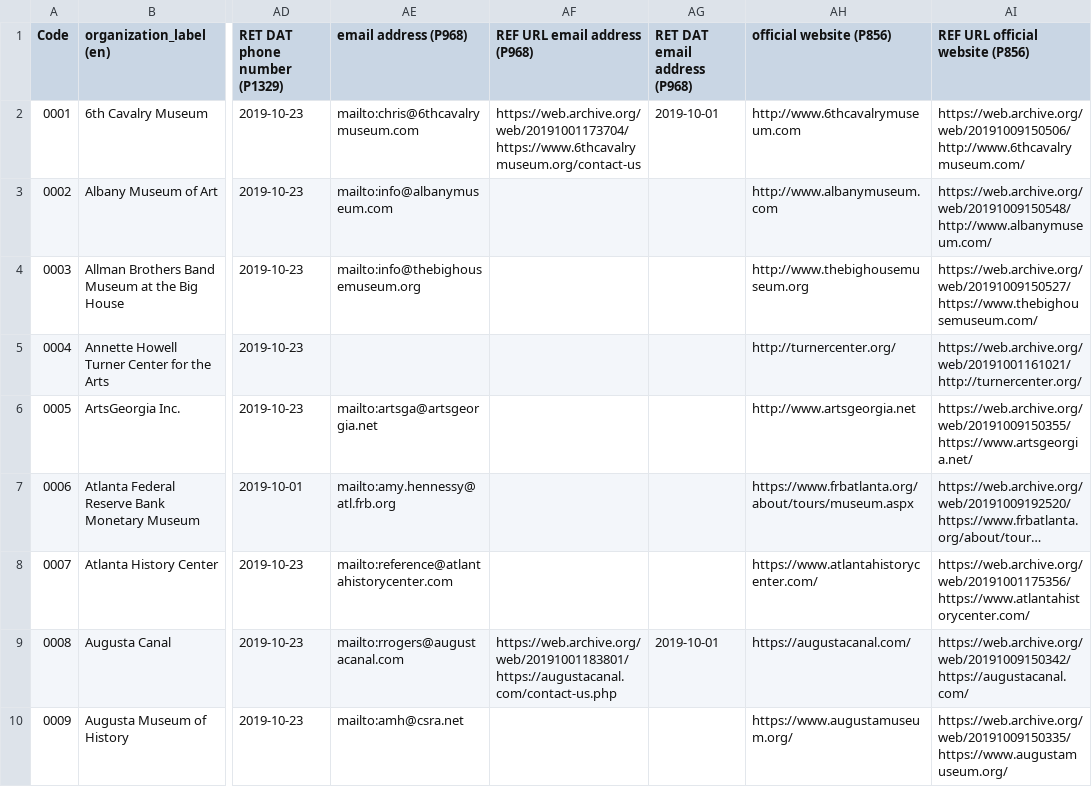
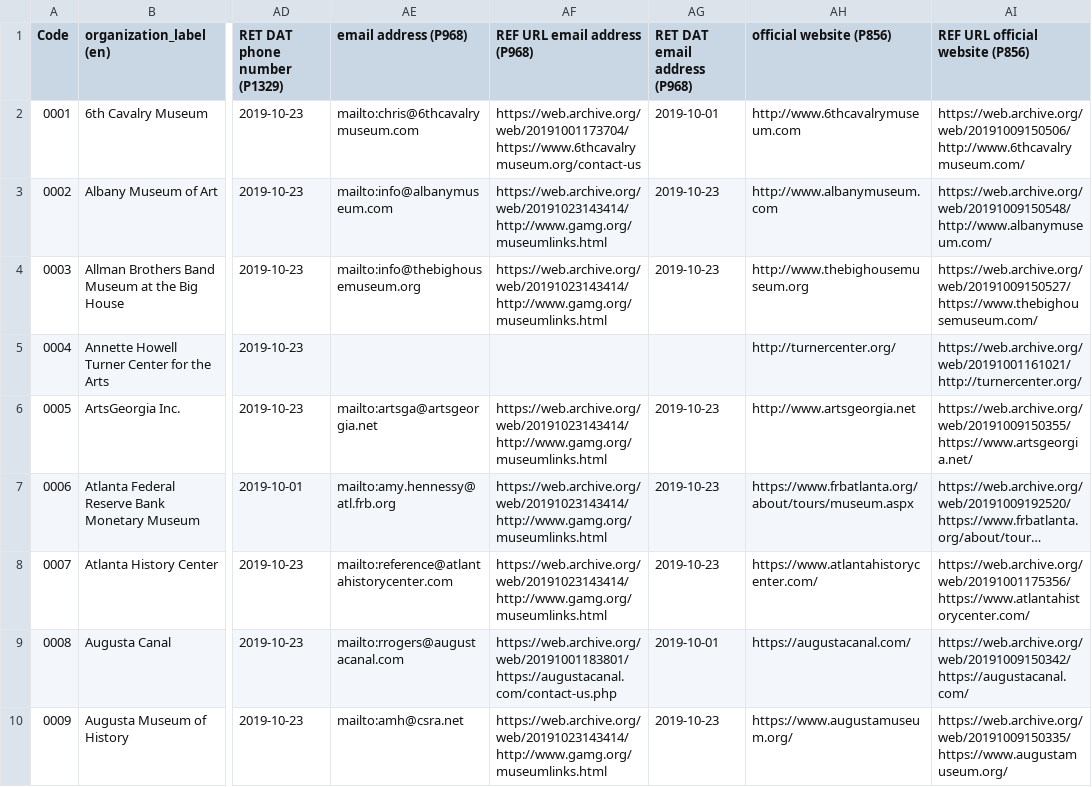
Before and after one commit to AUC-Woodruff-Library/GaNCH-data, a CSV file: data/GAMAG.csv, drawn as a sheet; only a part is shown, gaps mark what is left out; long unchanged cells end in …; the diff covers the shown part only; the diff names each change by its address in the sheet, - before the commit and + after, or states it on an @@ line.

```diff
--- a/data/GAMAG.csv
+++ b/data/GAMAG.csv
-AF3:AF4 (REF URL email address (P968)): (empty)
+AF3:AF4 (REF URL email address (P968)): https://web.archive.org/web/20191023143414/http://www.gamg.org/museumlinks.html
-AG3:AG4 (RET DAT email address (P968)): (empty)
+AG3:AG4 (RET DAT email address (P968)): 2019-10-23
-AF6:AF8 (REF URL email address (P968)): (empty)
+AF6:AF8 (REF URL email address (P968)): https://web.archive.org/web/20191023143414/http://www.gamg.org/museumlinks.html
-AG6:AG8 (RET DAT email address (P968)): (empty)
+AG6:AG8 (RET DAT email address (P968)): 2019-10-23
-AF10 (REF URL email address (P968)): (empty)
+AF10 (REF URL email address (P968)): https://web.archive.org/web/20191023143414/http://www.gamg.org/museumlinks.html
-AG10 (RET DAT email address (P968)): (empty)
+AG10 (RET DAT email address (P968)): 2019-10-23
```
Also changed, not shown: 80 edited cells elsewhere in this file.
